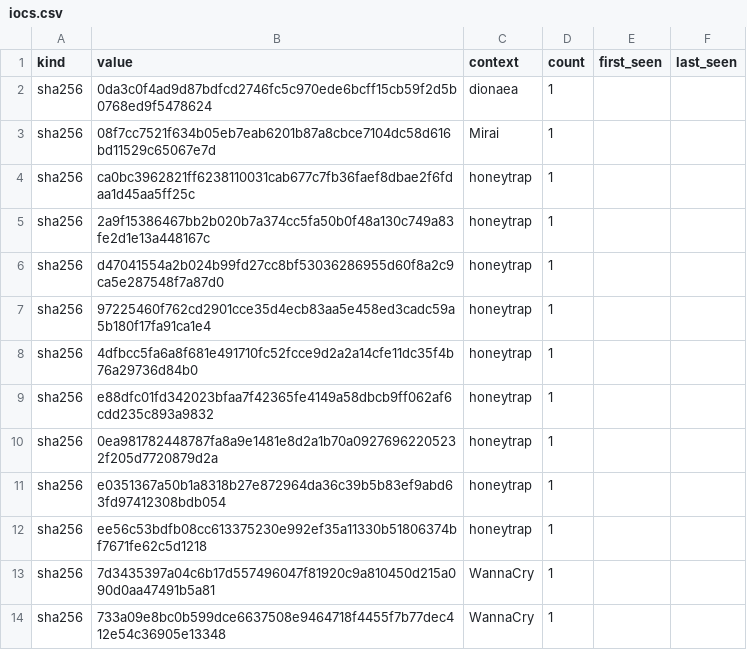
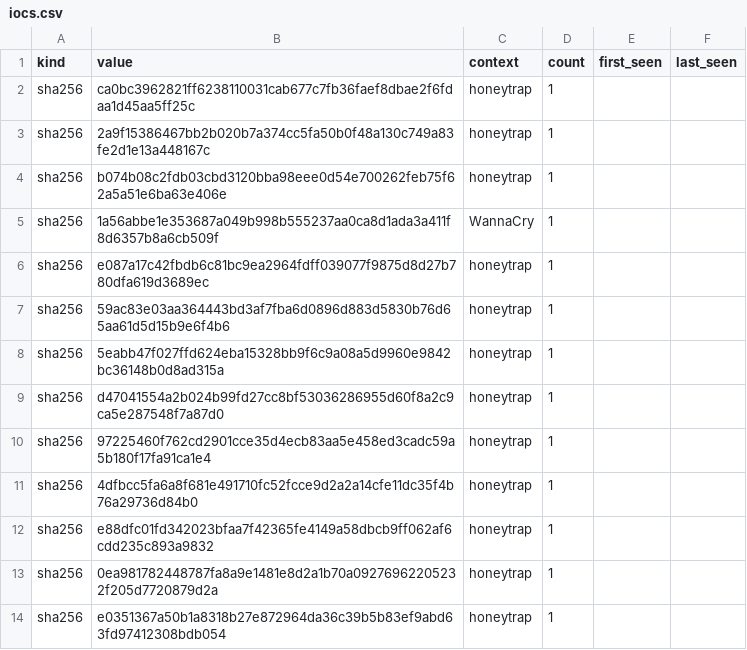
Before and after one commit to unerror/security, a CSV file: feeds/honeypot/iocs.csv, drawn as a sheet; only a part is shown; the shorter side is filled out with more unchanged rows; removed rows and columns are numbered as before the commit, all else as after; the diff covers the shown part only; the diff names each change by its address in the sheet, - before the commit and + after, or states it on an @@ line.

```diff
--- a/feeds/honeypot/iocs.csv
+++ b/feeds/honeypot/iocs.csv
-row 2: sha256 | 0da3c0f4ad9d87bdfcd2746fc5c970ede6bcff15cb59f2d5b0768ed9f5478624 | dionaea | 1
-row 3: sha256 | 08f7cc7521f634b05eb7eab6201b87a8cbce7104dc58d616bd11529c65067e7d | Mirai | 1
+row 4: sha256 | b074b08c2fdb03cbd3120bba98eee0d54e700262feb75f62a5a51e6ba63e406e | honeytrap | 1
+row 5: sha256 | 1a56abbe1e353687a049b998b555237aa0ca8d1ada3a411f8d6357b8a6cb509f | WannaCry | 1
+row 6: sha256 | e087a17c42fbdb6c81bc9ea2964fdff039077f9875d8d27b780dfa619d3689ec | honeytrap | 1
+row 7: sha256 | 59ac83e03aa364443bd3af7fba6d0896d883d5830b76d65aa61d5d15b9e6f4b6 | honeytrap | 1
+row 8: sha256 | 5eabb47f027ffd624eba15328bb9f6c9a08a5d9960e9842bc36148b0d8ad315a | honeytrap | 1
```
Also changed, not shown: 5 added rows, 4 removed rows and 8 edited cells elsewhere in this file, 16 other files.
